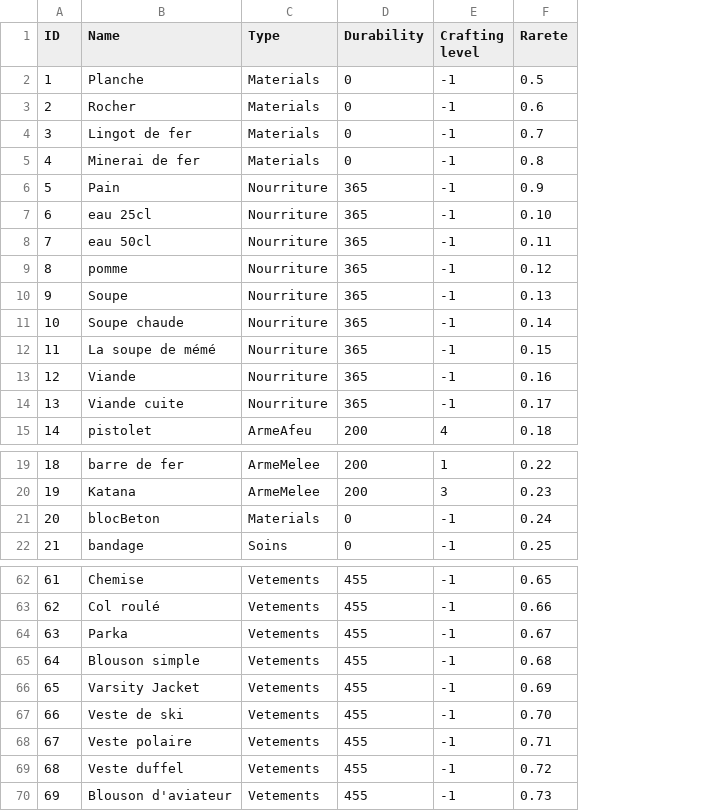
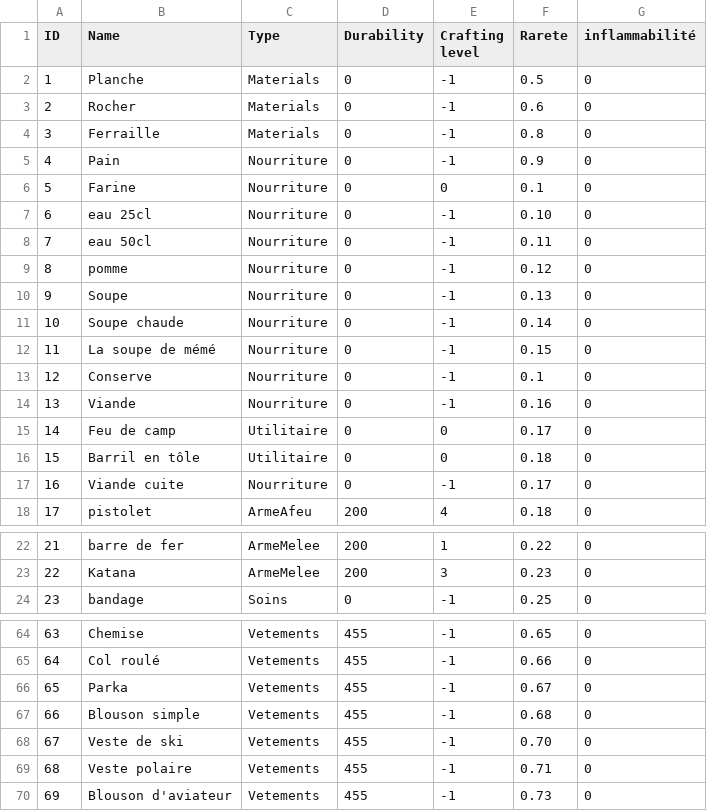
Before and after one commit to Decratos/Into_The_Frost_Project, a CSV file: Assets/Resources/Tableur/ItemList - global.csv, drawn as a sheet; only a part is shown, gaps mark what is left out; removed rows and columns are numbered as before the commit, all else as after; the diff covers the shown part only; the diff names each change by its address in the sheet, - before the commit and + after, or states it on an @@ line.

```diff
--- a/Assets/Resources/Tableur/ItemList - global.csv
+++ b/Assets/Resources/Tableur/ItemList - global.csv
+column G (inflammabilité), rows 2-5: all 0; rows 7-12: all 0; row 14: 0; rows 17-18: 0 | 0; rows 22-24: all 0; rows 64-70: all 0
-row 4: 3 | Lingot de fer | Materials | 0 | -1 | 0.7
@@ column A (ID) renumbered between rows 4 and 69 @@
-B4 (Name): Minerai de fer
+B4 (Name): Ferraille
-D5 (Durability): 365
+D5 (Durability): 0
+row 6: 5 | Farine | Nourriture | 0 | 0 | 0.1 | 0
-D7:D12 (Durability): 365
+D7:D12 (Durability): 0
+row 13: 12 | Conserve | Nourriture | 0 | -1 | 0.1 | 0
-D14 (Durability): 365
+D14 (Durability): 0
+row 15: 14 | Feu de camp | Utilitaire | 0 | 0 | 0.17 | 0
+row 16: 15 | Barril en tôle | Utilitaire | 0 | 0 | 0.18 | 0
-D17 (Durability): 365
+D17 (Durability): 0
-row 21: 20 | blocBeton | Materials | 0 | -1 | 0.24
-row 66: 65 | Varsity Jacket | Vetements | 455 | -1 | 0.69
-row 69: 68 | Veste duffel | Vetements | 455 | -1 | 0.72
```
Also changed, not shown: 7 removed rows and 3 edited cells elsewhere in this file, 8 other files.
